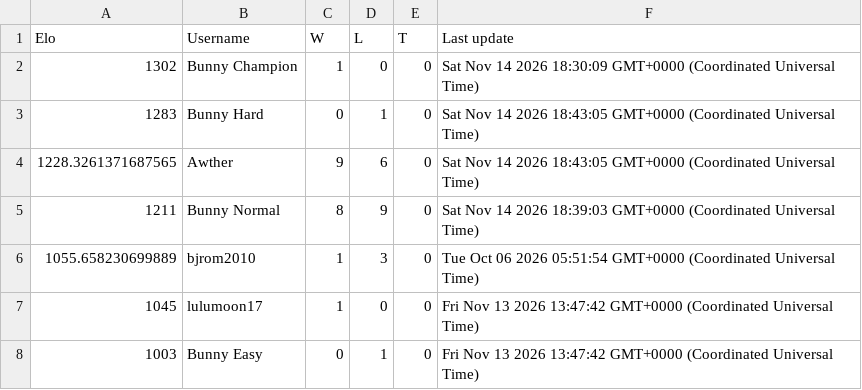
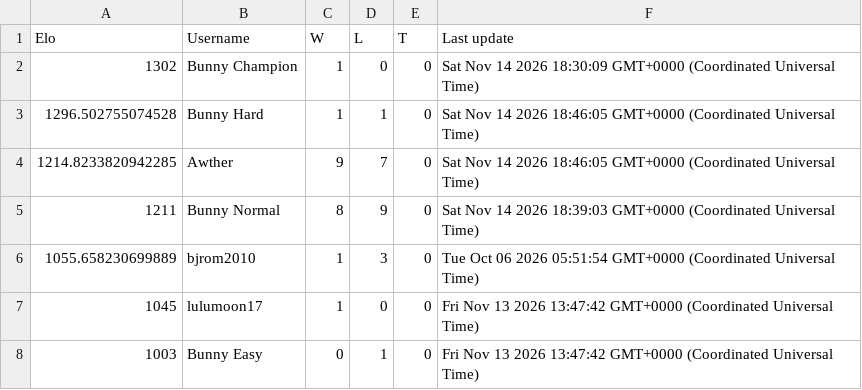
Before and after one commit to Proudkiller0015/velvet-bunny-showdown, a TSV file: data/ladders/gen9nationaldex.tsv, drawn as a sheet.

Commit message:
Ladder: gen9nationaldex [skip render]

```diff
--- a/data/ladders/gen9nationaldex.tsv
+++ b/data/ladders/gen9nationaldex.tsv
@@ -2,4 +2,4 @@ Elo	Username	W	L	T	Last update
 1302	Bunny Champion	1	0	0	Sat Nov 14 2026 18:30:09 GMT+0000 (Coordinated Universal Time)
-1283	Bunny Hard	0	1	0	Sat Nov 14 2026 18:43:05 GMT+0000 (Coordinated Universal Time)
-1228.3261371687565	Awther	9	6	0	Sat Nov 14 2026 18:43:05 GMT+0000 (Coordinated Universal Time)
+1296.502755074528	Bunny Hard	1	1	0	Sat Nov 14 2026 18:46:05 GMT+0000 (Coordinated Universal Time)
+1214.8233820942285	Awther	9	7	0	Sat Nov 14 2026 18:46:05 GMT+0000 (Coordinated Universal Time)
 1211	Bunny Normal	8	9	0	Sat Nov 14 2026 18:39:03 GMT+0000 (Coordinated Universal Time)
```
